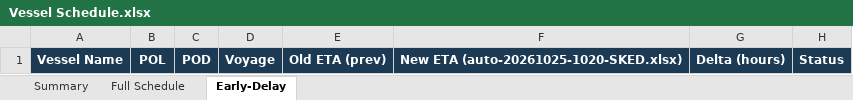
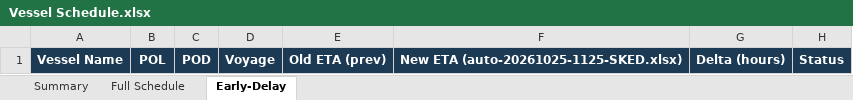
Before and after one commit to sirichai1265/heung-a-sked, an Excel workbook: Vessel Schedule.xlsx, sheet Early-Delay, drawn as a sheet; values as stored, in another font and other column widths than the file's, no borders; the diff names each change by its address in the sheet, - before the commit and + after, or states it on an @@ line.

```diff
--- a/Vessel Schedule.xlsx (sheet Early-Delay)
+++ b/Vessel Schedule.xlsx (sheet Early-Delay)
-F1: New ETA (auto-20261025-1020-SKED.xlsx)
+F1: New ETA (auto-20261025-1125-SKED.xlsx)
```
Also changed, not shown: sheet Summary, sked_current.xlsx, 6 other files.
